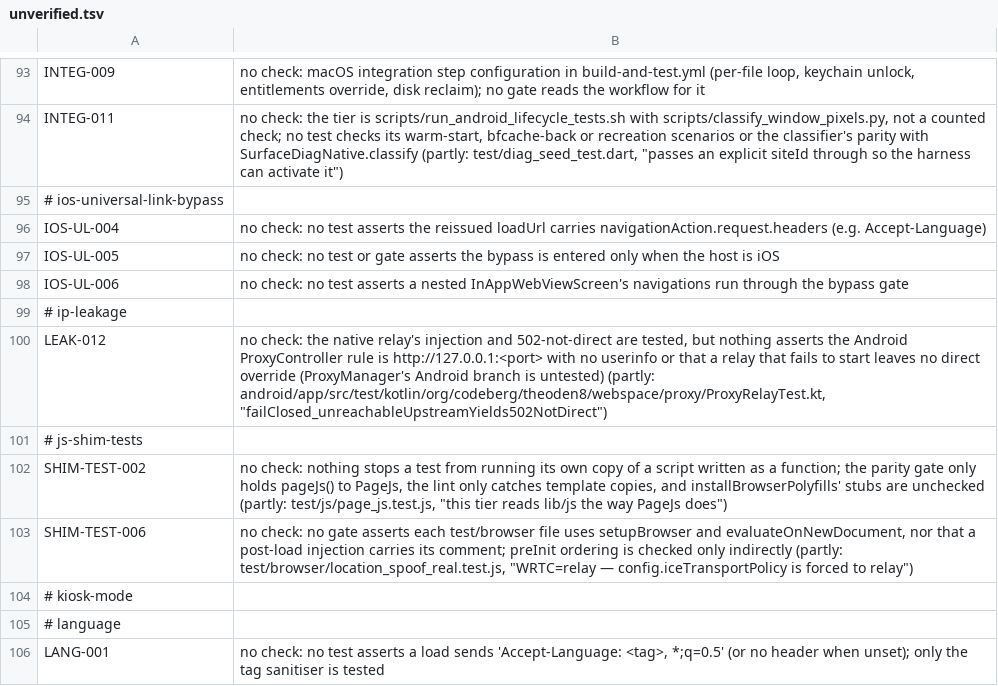
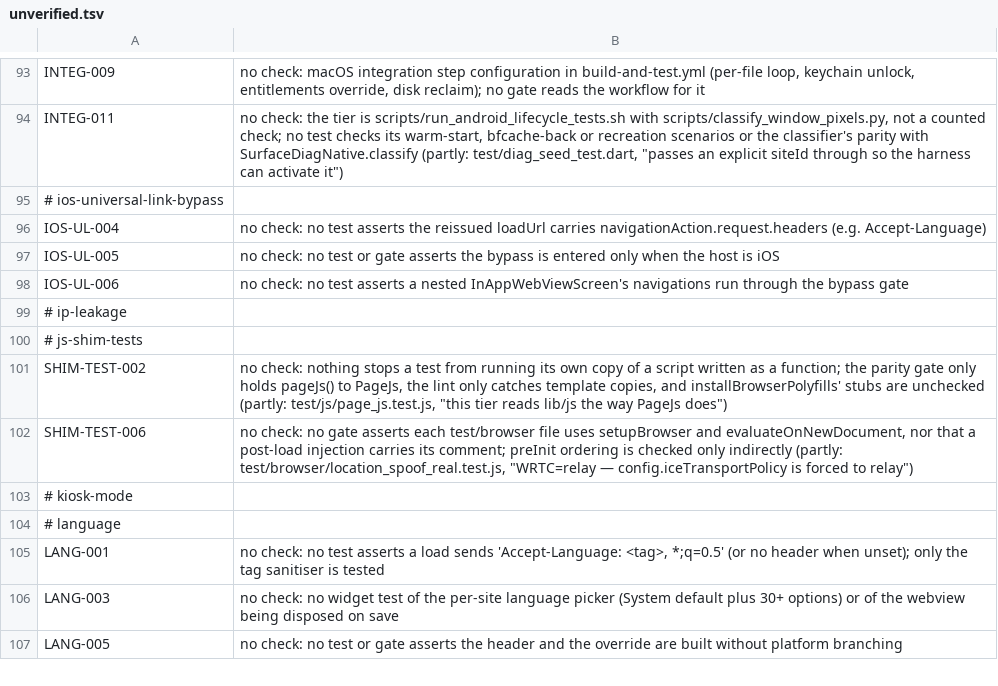
Before and after one commit to theoden8/webspace_app, a TSV file: openspec/unverified.tsv, drawn as a sheet; only a part is shown, gaps mark what is left out; the shorter side is filled out with more unchanged rows.

```diff
--- a/openspec/unverified.tsv
+++ b/openspec/unverified.tsv
@@ -99,3 +99,2 @@ IOS-UL-006	no check: no test asserts a nested InAppWebViewScreen's navigations r
 # ip-leakage
-LEAK-012	no check: the native relay's injection and 502-not-direct are tested, but nothing asserts the Android ProxyController rule is http://127.0.0.1:<port> with no userinfo or that a relay that fails to start leaves no direct override (ProxyManager's Android branch is untested) (partly: android/app/src/test/kotlin/org/codeberg/theoden8/webspace/proxy/ProxyRelayTest.kt, "failClosed_unreachableUpstreamYields502NotDirect")
 # js-shim-tests
```
Also changed, not shown: 8 other files.
